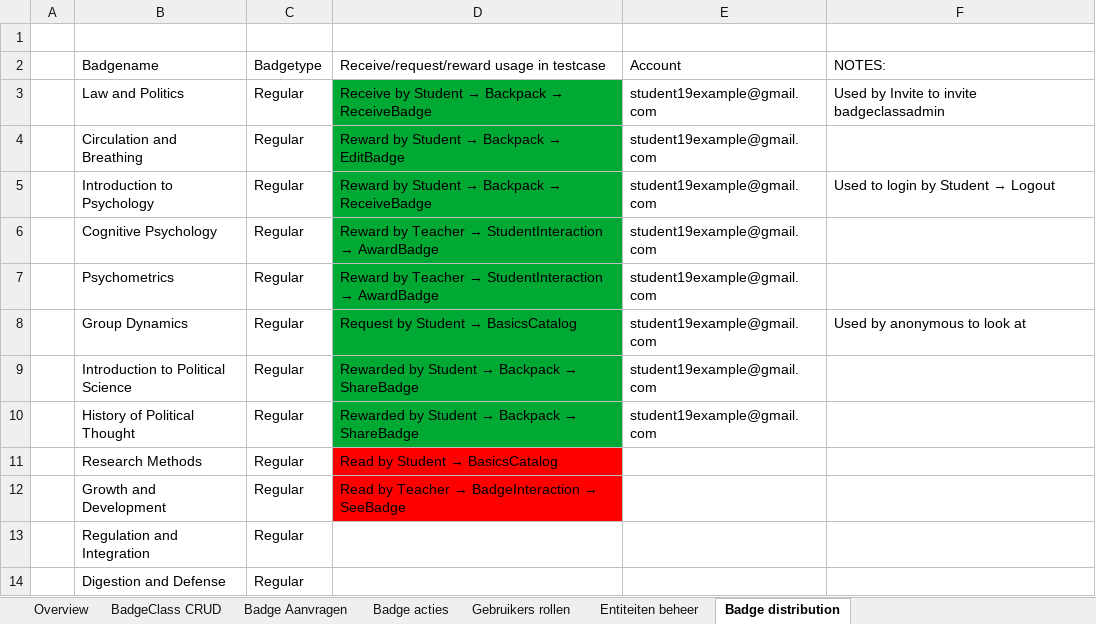
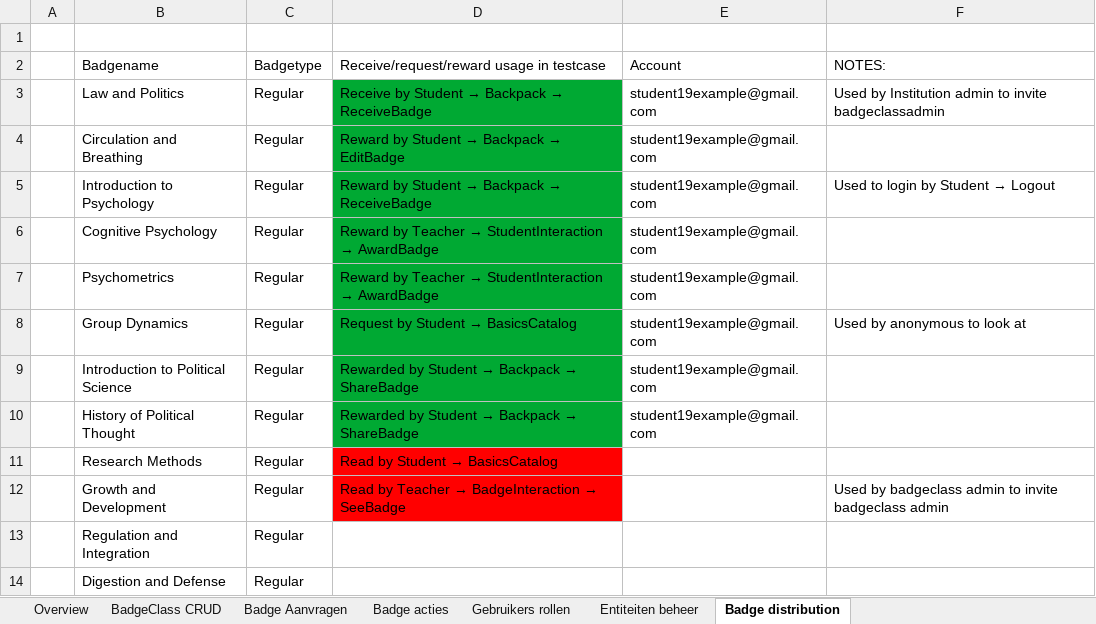
Before and after one commit to edubadges/edubadges-test, an Excel workbook: test case overzicht surf.xlsx, sheet Badge distribution, drawn as a sheet; values as stored, in another font and other column widths than the file's, no borders; the diff names each change by its address in the sheet, - before the commit and + after, or states it on an @@ line.

Commit message:
Update test case overzicht surf.xlsx

```diff
--- a/test case overzicht surf.xlsx (sheet Badge distribution)
+++ b/test case overzicht surf.xlsx (sheet Badge distribution)
-F3: Used by Invite to invite…
+F3: Used by Institution admin to invite…
-F12: (empty)
+F12: Used by badgeclass admin to invite badgeclass admin
```
